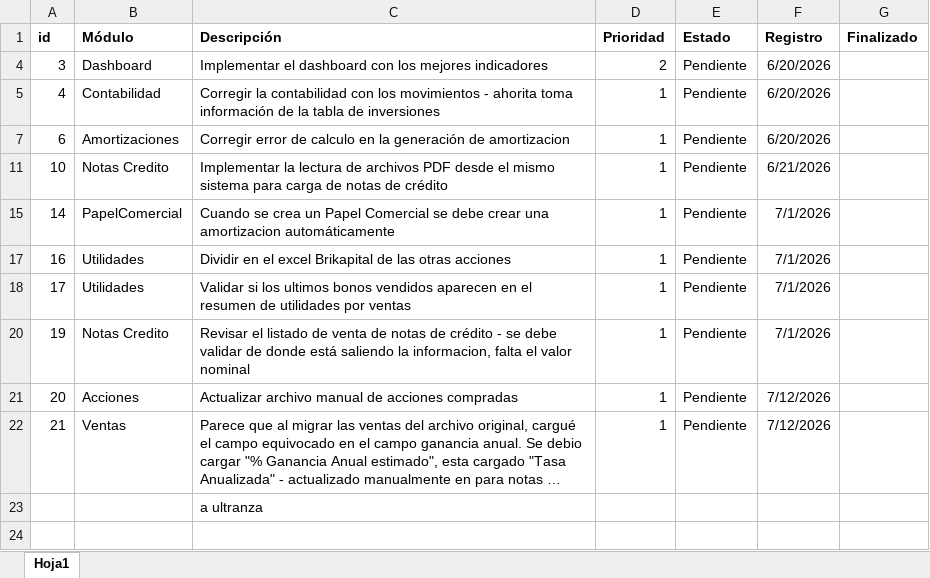
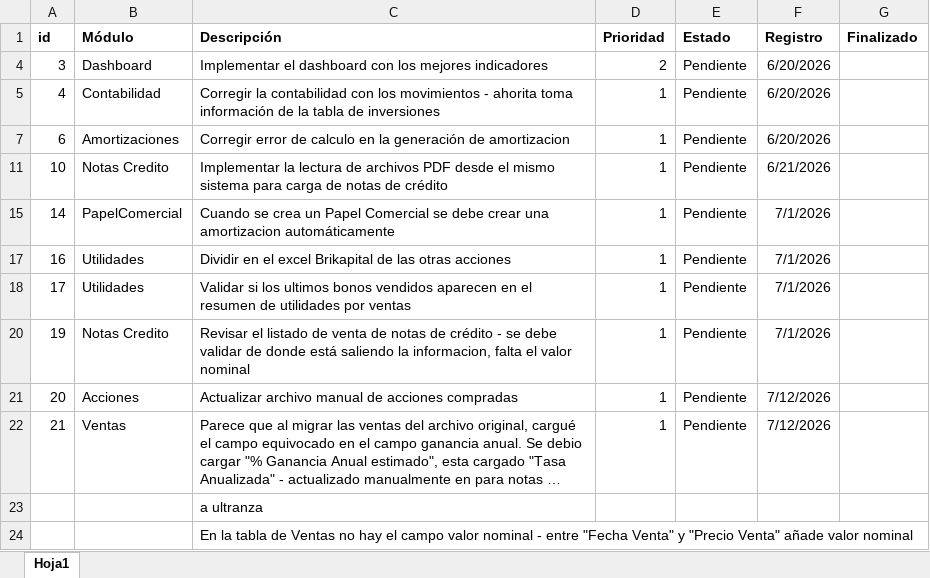
Before and after one commit to jhonorellana/SGII, an Excel workbook: documentacion/TO_DO.xlsx, sheet Hoja1, drawn as a sheet; long unchanged cells end in …; values as stored, in another font and other column widths than the file's, no borders; the diff names each change by its address in the sheet, - before the commit and + after, or states it on an @@ line.

```diff
--- a/documentacion/TO_DO.xlsx (sheet Hoja1)
+++ b/documentacion/TO_DO.xlsx (sheet Hoja1)
+row 24:  |  | En la tabla de Ventas no hay el campo valor nominal - entre "Fecha Venta" y "Precio Venta" añade valor nominal
```
Also changed, not shown: 25 other files.
